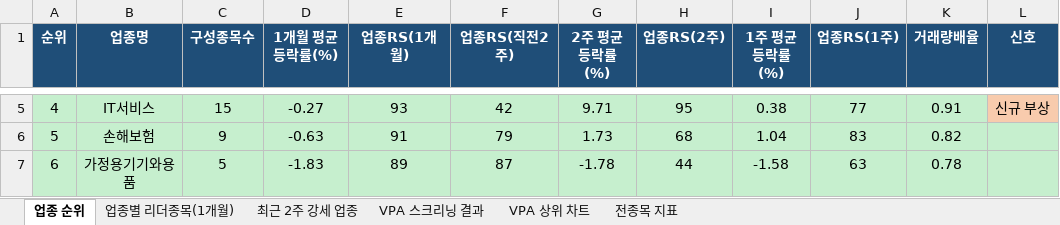
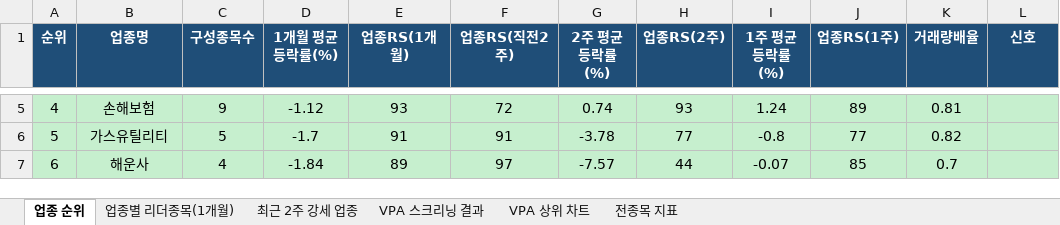
Before and after one commit to gopkh0129/stock, an Excel workbook: docs/data/swing_latest.xlsx, sheet 업종 순위, drawn as a sheet; only a part is shown, gaps mark what is left out; values as stored, in another font and other column widths than the file's, no borders; the diff covers the shown part only; the diff names each change by its address in the sheet, - before the commit and + after, or states it on an @@ line.

```diff
--- a/docs/data/swing_latest.xlsx (sheet 업종 순위)
+++ b/docs/data/swing_latest.xlsx (sheet 업종 순위)
-B5 (업종명): IT서비스
+B5 (업종명): 손해보험
-C5 (구성종목수): 15
+C5 (구성종목수): 9
-D5 (1개월 평균등락률(%)): -0.27
+D5 (1개월 평균등락률(%)): -1.12
-F5 (업종RS(직전2주)): 42
+F5 (업종RS(직전2주)): 72
-G5 (2주 평균등락률(%)): 9.71
+G5 (2주 평균등락률(%)): 0.74
-H5 (업종RS(2주)): 95
+H5 (업종RS(2주)): 93
-I5 (1주 평균등락률(%)): 0.38
+I5 (1주 평균등락률(%)): 1.24
-J5 (업종RS(1주)): 77
+J5 (업종RS(1주)): 89
-K5 (거래량배율): 0.91
+K5 (거래량배율): 0.81
-L5 (신호): 신규 부상
+L5 (신호): (empty)
-L5 fill: #F8CBAD
+L5 fill: #C6EFCE
-B6 (업종명): 손해보험
+B6 (업종명): 가스유틸리티
-C6 (구성종목수): 9
+C6 (구성종목수): 5
-D6 (1개월 평균등락률(%)): -0.63
+D6 (1개월 평균등락률(%)): -1.7
-F6 (업종RS(직전2주)): 79
+F6 (업종RS(직전2주)): 91
-G6 (2주 평균등락률(%)): 1.73
+G6 (2주 평균등락률(%)): -3.78
-H6 (업종RS(2주)): 68
+H6 (업종RS(2주)): 77
-I6 (1주 평균등락률(%)): 1.04
+I6 (1주 평균등락률(%)): -0.8
-J6 (업종RS(1주)): 83
+J6 (업종RS(1주)): 77
-B7 (업종명): 가정용기기와용품
+B7 (업종명): 해운사
-C7 (구성종목수): 5
+C7 (구성종목수): 4
-D7 (1개월 평균등락률(%)): -1.83
+D7 (1개월 평균등락률(%)): -1.84
-F7 (업종RS(직전2주)): 87
+F7 (업종RS(직전2주)): 97
-G7 (2주 평균등락률(%)): -1.78
+G7 (2주 평균등락률(%)): -7.57
-I7 (1주 평균등락률(%)): -1.58
+I7 (1주 평균등락률(%)): -0.07
-J7 (업종RS(1주)): 63
+J7 (업종RS(1주)): 85
-K7 (거래량배율): 0.78
+K7 (거래량배율): 0.7
```
Also changed, not shown: 391 edited cells and cell formats elsewhere in this sheet, sheet 전종목 지표, sheet 최근 2주 강세 업종, sheet 업종별 리더종목(1개월), sheet VPA 스크리닝 결과, charts or pictures, 1 other file.
